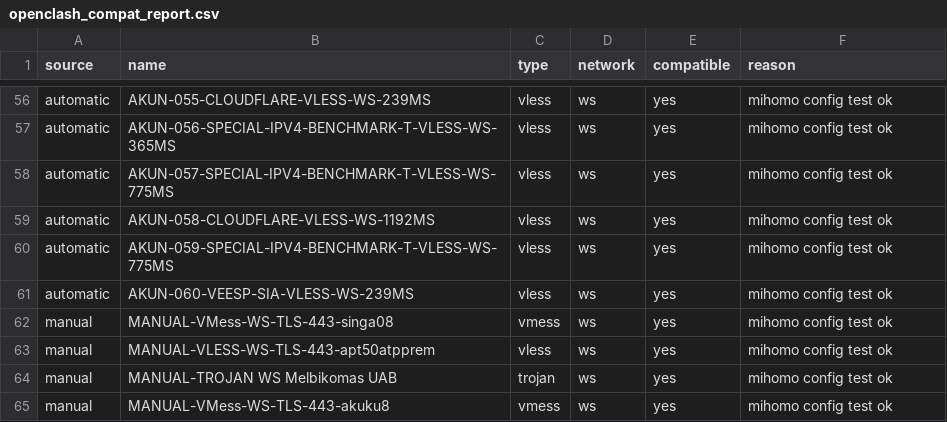
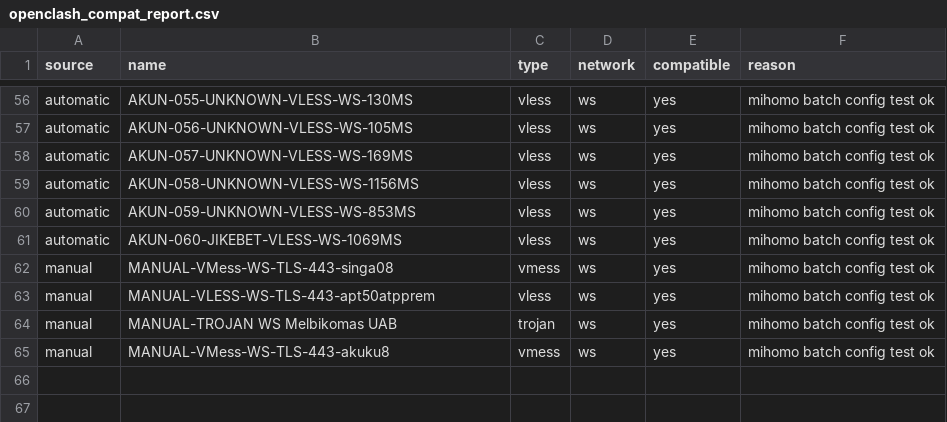
Before and after one commit to adiorany3/AkunYaml, a CSV file: openclash_compat_report.csv, drawn as a sheet; only a part is shown, gaps mark what is left out; the diff covers the shown part only; the diff names each change by its address in the sheet, - before the commit and + after, or states it on an @@ line.

```diff
--- a/openclash_compat_report.csv
+++ b/openclash_compat_report.csv
-B56 (name): AKUN-055-CLOUDFLARE-VLESS-WS-239MS
+B56 (name): AKUN-055-UNKNOWN-VLESS-WS-130MS
-F56:F65 (reason): mihomo config test ok
+F56:F65 (reason): mihomo batch config test ok
-B57 (name): AKUN-056-SPECIAL-IPV4-BENCHMARK-T-VLESS-WS-365MS
+B57 (name): AKUN-056-UNKNOWN-VLESS-WS-105MS
-B58 (name): AKUN-057-SPECIAL-IPV4-BENCHMARK-T-VLESS-WS-775MS
+B58 (name): AKUN-057-UNKNOWN-VLESS-WS-169MS
-B59 (name): AKUN-058-CLOUDFLARE-VLESS-WS-1192MS
+B59 (name): AKUN-058-UNKNOWN-VLESS-WS-1156MS
-B60 (name): AKUN-059-SPECIAL-IPV4-BENCHMARK-T-VLESS-WS-775MS
+B60 (name): AKUN-059-UNKNOWN-VLESS-WS-853MS
-B61 (name): AKUN-060-VEESP-SIA-VLESS-WS-239MS
+B61 (name): AKUN-060-JIKEBET-VLESS-WS-1069MS
```
Also changed, not shown: 108 edited cells elsewhere in this file, urltest_report.csv, 21 other files.
